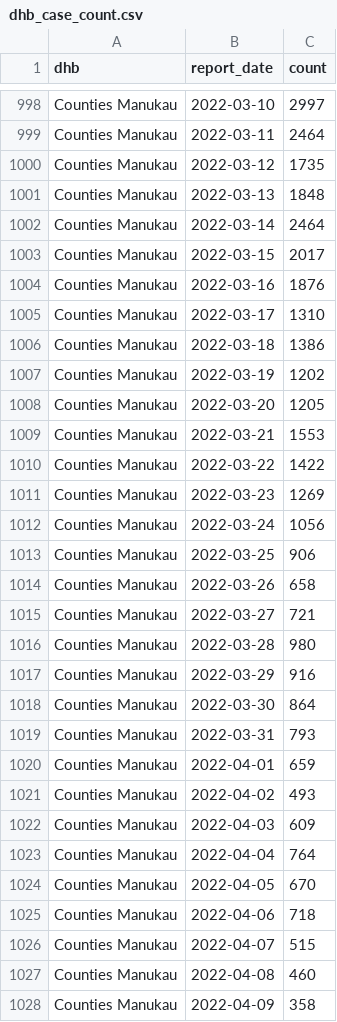
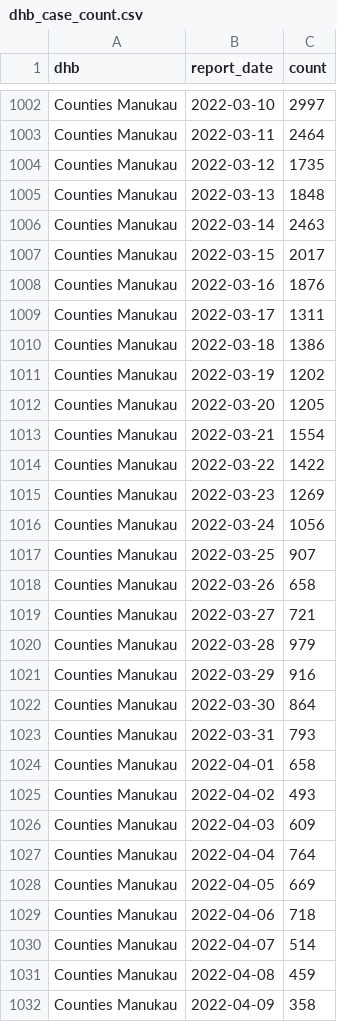
Before and after one commit to harkanwals/cdm, a CSV file: data/csvs/dhb_case_count.csv, drawn as a sheet; only a part is shown, gaps mark what is left out; the diff covers the shown part only.

```diff
--- a/data/csvs/dhb_case_count.csv
+++ b/data/csvs/dhb_case_count.csv
@@ -1001,6 +1005,6 @@ Counties Manukau,2022-03-12,1735
 Counties Manukau,2022-03-13,1848
-Counties Manukau,2022-03-14,2464
+Counties Manukau,2022-03-14,2463
 Counties Manukau,2022-03-15,2017
 Counties Manukau,2022-03-16,1876
-Counties Manukau,2022-03-17,1310
+Counties Manukau,2022-03-17,1311
 Counties Manukau,2022-03-18,1386
@@ -1008,3 +1012,3 @@ Counties Manukau,2022-03-19,1202
 Counties Manukau,2022-03-20,1205
-Counties Manukau,2022-03-21,1553
+Counties Manukau,2022-03-21,1554
 Counties Manukau,2022-03-22,1422
@@ -1012,6 +1016,6 @@ Counties Manukau,2022-03-23,1269
 Counties Manukau,2022-03-24,1056
-Counties Manukau,2022-03-25,906
+Counties Manukau,2022-03-25,907
 Counties Manukau,2022-03-26,658
 Counties Manukau,2022-03-27,721
-Counties Manukau,2022-03-28,980
+Counties Manukau,2022-03-28,979
 Counties Manukau,2022-03-29,916
@@ -1019,3 +1023,3 @@ Counties Manukau,2022-03-30,864
 Counties Manukau,2022-03-31,793
-Counties Manukau,2022-04-01,659
+Counties Manukau,2022-04-01,658
 Counties Manukau,2022-04-02,493
@@ -1023,6 +1027,6 @@ Counties Manukau,2022-04-03,609
 Counties Manukau,2022-04-04,764
-Counties Manukau,2022-04-05,670
+Counties Manukau,2022-04-05,669
 Counties Manukau,2022-04-06,718
-Counties Manukau,2022-04-07,515
-Counties Manukau,2022-04-08,460
+Counties Manukau,2022-04-07,514
+Counties Manukau,2022-04-08,459
 Counties Manukau,2022-04-09,358
```
Also changed, not shown: 22 added rows and 96 edited cells elsewhere in this file, 1 other file.
